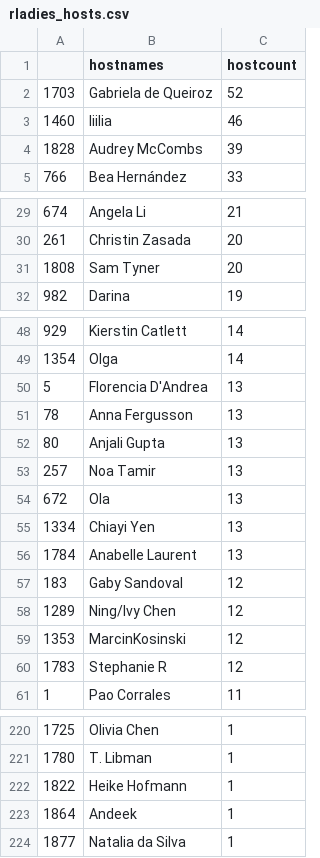
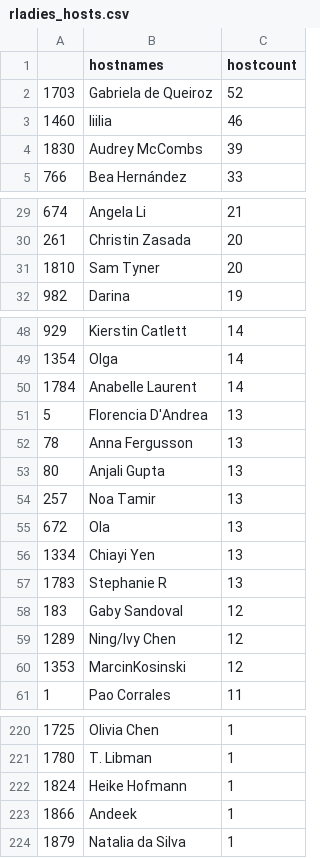
Before and after one commit to r-community/user-groups, a CSV file: docs/data/rladies_hosts.csv, drawn as a sheet; only a part is shown, gaps mark what is left out; the diff covers the shown part only.

```diff
--- a/docs/data/rladies_hosts.csv
+++ b/docs/data/rladies_hosts.csv
@@ -3,3 +3,3 @@
 "1460","liilia",46
-"1828","Audrey McCombs",39
+"1830","Audrey McCombs",39
 "766","Bea Hernández",33
@@ -30,3 +30,3 @@
 "261","Christin Zasada",20
-"1808","Sam Tyner",20
+"1810","Sam Tyner",20
 "982","Darina",19
@@ -49,2 +49,3 @@
 "1354","Olga",14
+"1784","Anabelle Laurent",14
 "5","Florencia D'Andrea",13
@@ -55,3 +56,3 @@
 "1334","Chiayi Yen",13
-"1784","Anabelle Laurent",13
+"1783","Stephanie R",13
 "183","Gaby Sandoval",12
@@ -59,3 +60,2 @@
 "1353","MarcinKosinski",12
-"1783","Stephanie R",12
 "1","Pao Corrales",11
@@ -221,4 +221,4 @@
 "1780","T. Libman",1
-"1822","Heike Hofmann",1
-"1864","Andeek",1
-"1877","Natalia da Silva",1
+"1824","Heike Hofmann",1
+"1866","Andeek",1
+"1879","Natalia da Silva",1
```
Also changed, not shown: 2 edited cells elsewhere in this file, docs/data/rladies.csv, docs/data/rugs.csv, 5 other files.
